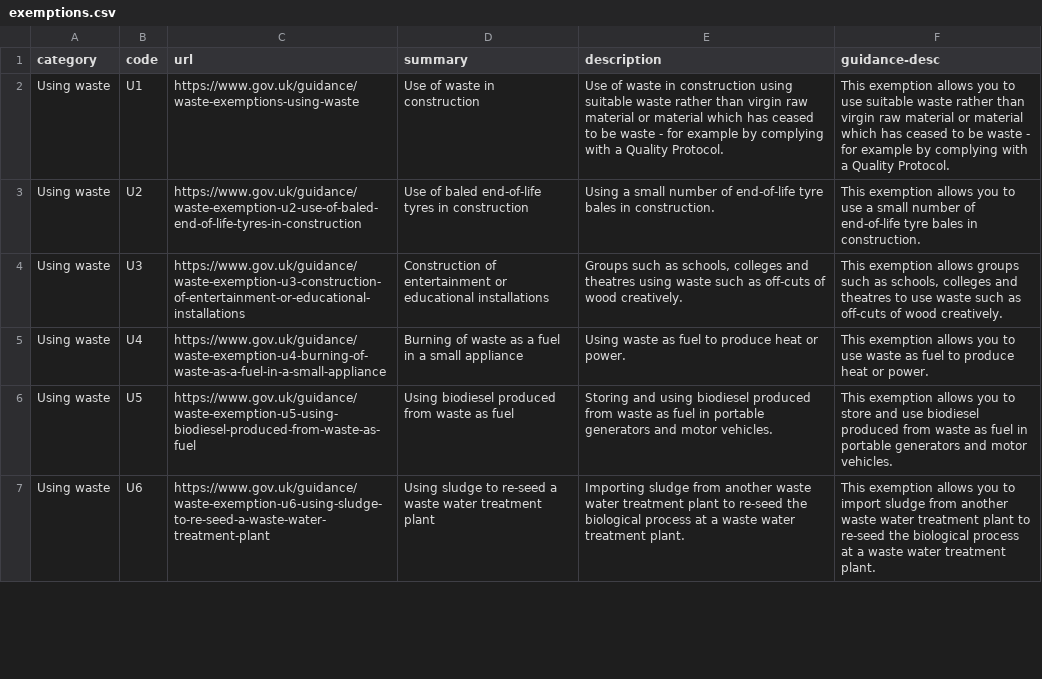
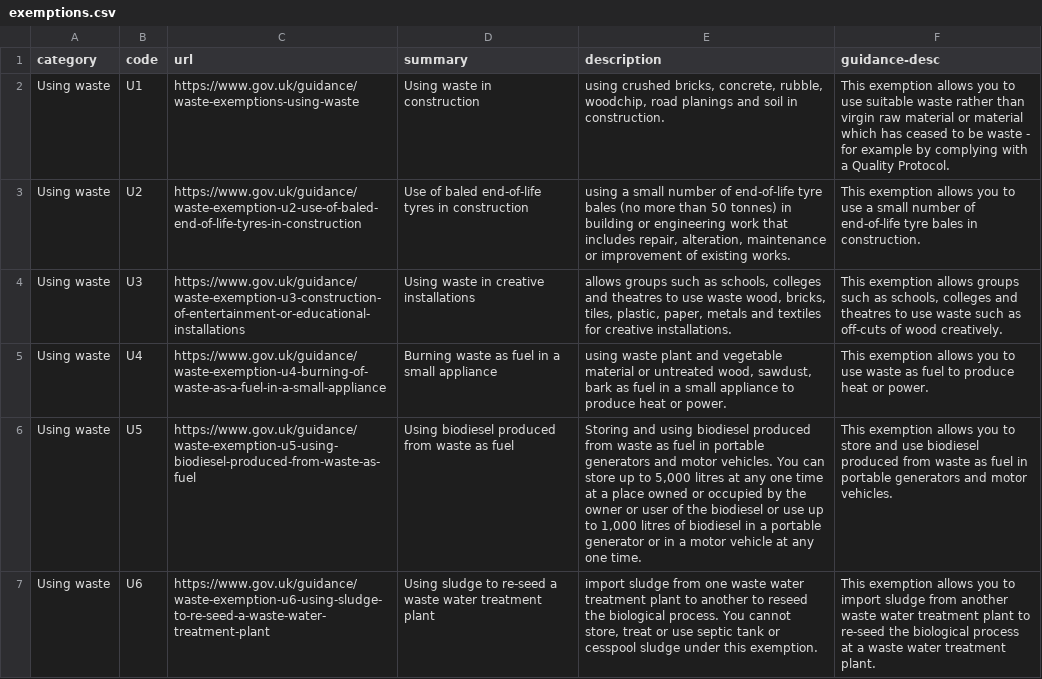
Before and after one commit to DEFRA/waste-exemptions-engine, a CSV file: db/exemptions.csv, drawn as a sheet; only a part is shown; the diff covers the shown part only.

Commit message:
[RUBY-3598] Updating  exemptions.csv file

```diff
--- a/db/exemptions.csv
+++ b/db/exemptions.csv
@@ -1,7 +1,7 @@
 category,code,url,summary,description,guidance-desc
-"Using waste","U1","https://www.gov.uk/guidance/waste-exemptions-using-waste","Use of waste in construction","Use of waste in construction using suitable waste rather than virgin raw material or material which has ceased to be waste - for example by complying with a Quality Protocol.","This exemption allows you to use suitable waste rather than virgin raw material or material which has ceased to be waste - for example by complying with a Quality Protocol."
-"Using waste","U2","https://www.gov.uk/guidance/waste-exemption-u2-use-of-baled-end-of-life-tyres-in-construction","Use of baled end-of-life tyres in construction","Using a small number of end-of-life tyre bales in construction.","This exemption allows you to use a small number of end-of-life tyre bales in construction."
-"Using waste","U3","https://www.gov.uk/guidance/waste-exemption-u3-construction-of-entertainment-or-educational-installations","Construction of entertainment or educational installations","Groups such as schools, colleges and theatres using waste such as off-cuts of wood creatively.","This exemption allows groups such as schools, colleges and theatres to use waste such as off-cuts of wood creatively."
-"Using waste","U4","https://www.gov.uk/guidance/waste-exemption-u4-burning-of-waste-as-a-fuel-in-a-small-appliance","Burning of waste as a fuel in a small appliance","Using waste as fuel to produce heat or power.","This exemption allows you to use waste as fuel to produce heat or power."
-"Using waste","U5","https://www.gov.uk/guidance/waste-exemption-u5-using-biodiesel-produced-from-waste-as-fuel","Using biodiesel produced from waste as fuel","Storing and using biodiesel produced from waste as fuel in portable generators and motor vehicles.","This exemption allows you to store and use biodiesel produced from waste as fuel in portable generators and motor vehicles."
-"Using waste","U6","https://www.gov.uk/guidance/waste-exemption-u6-using-sludge-to-re-seed-a-waste-water-treatment-plant","Using sludge to re-seed a waste water treatment plant","Importing sludge from another waste water treatment plant to re-seed the biological process at a waste water treatment plant.","This exemption allows you to import sludge from another waste water treatment plant to re-seed the biological process at a waste water treatment plant."
+Using waste,U1,https://www.gov.uk/guidance/waste-exemptions-using-waste,Using waste in construction,"using crushed bricks, concrete, rubble, woodchip, road planings and soil in construction.",This exemption allows you to use suitable waste rather than virgin raw material or material which has ceased to be waste - for example by complying with a Quality Protocol.
+Using waste,U2,https://www.gov.uk/guidance/waste-exemption-u2-use-of-baled-end-of-life-tyres-in-construction,Use of baled end-of-life tyres in construction,"using a small number of end-of-life tyre bales (no more than 50 tonnes) in building or engineering work that includes repair, alteration, maintenance or improvement of existing works.",This exemption allows you to use a small number of end-of-life tyre bales in construction.
+Using waste,U3,https://www.gov.uk/guidance/waste-exemption-u3-construction-of-entertainment-or-educational-installations,Using waste in creative installations,"allows groups such as schools, colleges and theatres to use waste wood, bricks, tiles, plastic, paper, metals and textiles for creative installations.","This exemption allows groups such as schools, colleges and theatres to use waste such as off-cuts of wood creatively."
+Using waste,U4,https://www.gov.uk/guidance/waste-exemption-u4-burning-of-waste-as-a-fuel-in-a-small-appliance,Burning waste as fuel in a small appliance,"using waste plant and vegetable material or untreated wood, sawdust, bark as fuel in a small appliance to produce heat or power.",This exemption allows you to use waste as fuel to produce heat or power.
+Using waste,U5,https://www.gov.uk/guidance/waste-exemption-u5-using-biodiesel-produced-from-waste-as-fuel,Using biodiesel produced from waste as fuel,"Storing and using biodiesel produced from waste as fuel in portable generators and motor vehicles. You can store up to 5,000 litres at any one time at a place owned or occupied by the owner or user of the biodiesel or use up to 1,000 litres of biodiesel in a portable generator or in a motor vehicle at any one time.",This exemption allows you to store and use biodiesel produced from waste as fuel in portable generators and motor vehicles.
+Using waste,U6,https://www.gov.uk/guidance/waste-exemption-u6-using-sludge-to-re-seed-a-waste-water-treatment-plant,Using sludge to re-seed a waste water treatment plant,"import sludge from one waste water treatment plant to another to reseed the biological process. You cannot store, treat or use septic tank or cesspool sludge under this exemption.",This exemption allows you to import sludge from another waste water treatment plant to re-seed the biological process at a waste water treatment plant.
```
Also changed, not shown: 78 edited cells elsewhere in this file.
